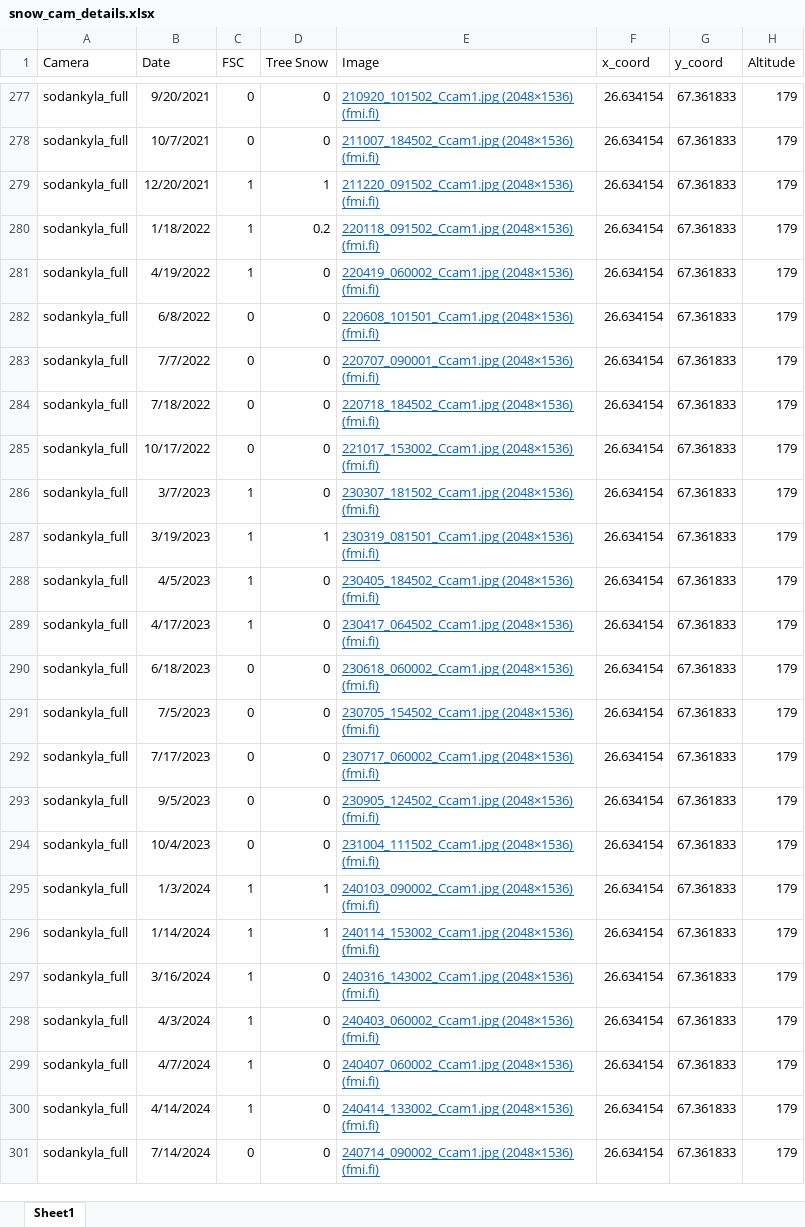
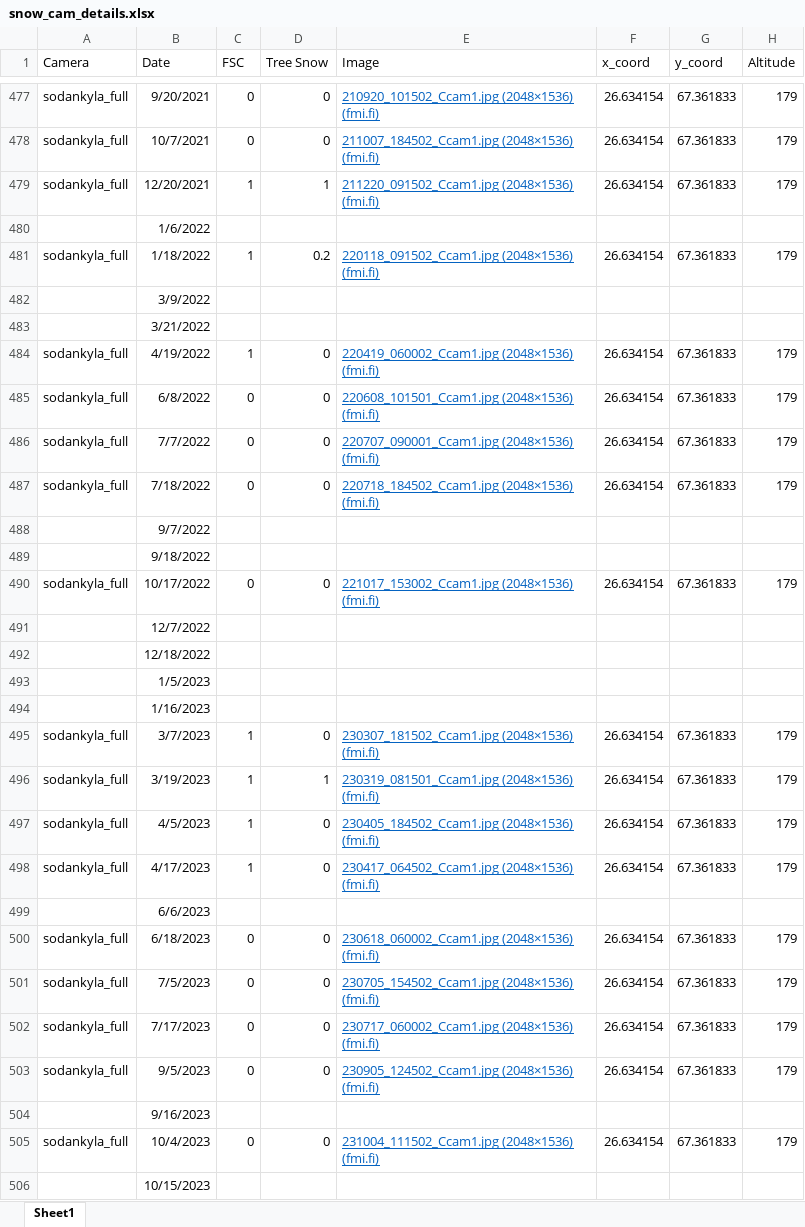
Before and after one commit to thomaslaraia/Snowstradamus, an Excel workbook: snow_cam_details.xlsx, sheet Sheet1, drawn as a sheet; only a part is shown, gaps mark what is left out; the shorter side is filled out with more unchanged rows; values as stored, in another font and other column widths than the file's, no borders; the diff covers the shown part only; the diff names each change by its address in the sheet, - before the commit and + after, or states it on an @@ line.

```diff
--- a/snow_cam_details.xlsx (sheet Sheet1)
+++ b/snow_cam_details.xlsx (sheet Sheet1)
+row 480:  | 1/6/2022
+row 482:  | 3/9/2022
+row 483:  | 3/21/2022
+row 488:  | 9/7/2022
+row 489:  | 9/18/2022
+row 491:  | 12/7/2022
+row 492:  | 12/18/2022
+row 493:  | 1/5/2023
+row 494:  | 1/16/2023
+row 499:  | 6/6/2023
+row 504:  | 9/16/2023
+row 506:  | 10/15/2023
```
Also changed, not shown: 259 added rows and 1 edited cell elsewhere in this sheet, 1 other file.
